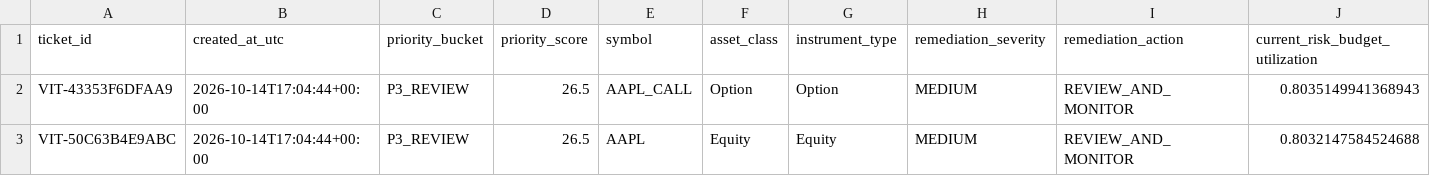
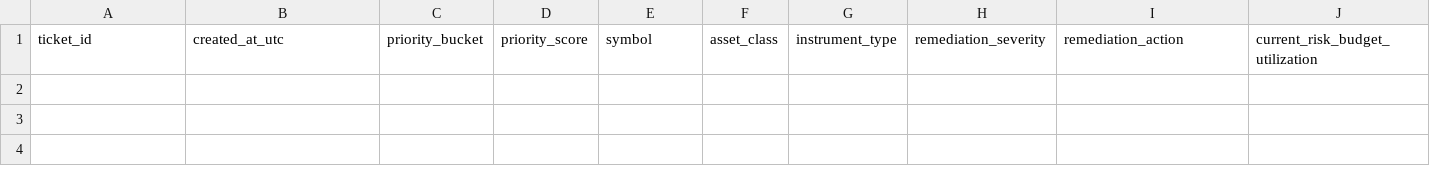
Before and after one commit to Agunp1/AI-Financial-Analyst, a CSV file: day70_approval_queue.csv, drawn as a sheet; only a part is shown; rows hold the shown columns only; the diff names each change by its address in the sheet, - before the commit and + after, or states it on an @@ line.

```diff
--- a/day70_approval_queue.csv
+++ b/day70_approval_queue.csv
-row 2: VIT-43353F6DFAA9 | 2026-10-14T17:04:44+00:00 | P3_REVIEW | 26.5 | AAPL_CALL | Option | Option | MEDIUM | REVIEW_AND_MONITOR | 0.8035149941368943
-row 3: VIT-50C63B4E9ABC | 2026-10-14T17:04:44+00:00 | P3_REVIEW | 26.5 | AAPL | Equity | Equity | MEDIUM | REVIEW_AND_MONITOR | 0.8032147584524688
```
Also changed, not shown: day67_risk_alerts.csv, day68_governance_actions.csv, 25 other files.
